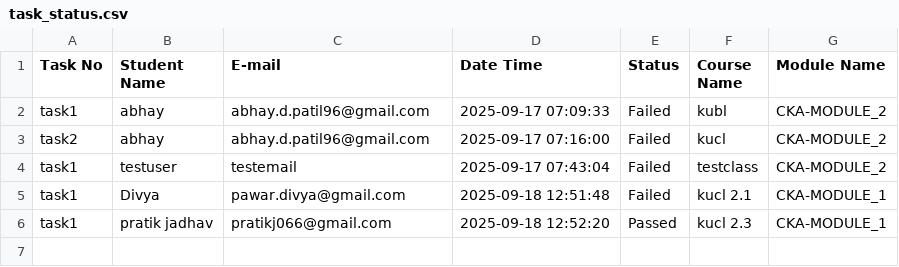
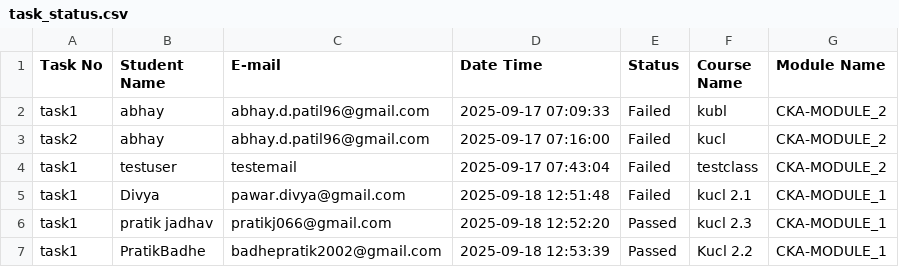
Before and after one commit to abhay-dandge/task-submission-records, a CSV file: task_status.csv, drawn as a sheet; the diff names each change by its address in the sheet, - before the commit and + after, or states it on an @@ line.

Commit message:
Task task1 completed by PratikBadhe on 2025-09-18 12:53:39

```diff
--- a/task_status.csv
+++ b/task_status.csv
+row 7: task1 | PratikBadhe | badhepratik2002@gmail.com | 2025-09-18 12:53:39 | Passed | Kucl 2.2 | CKA-MODULE_1
```
